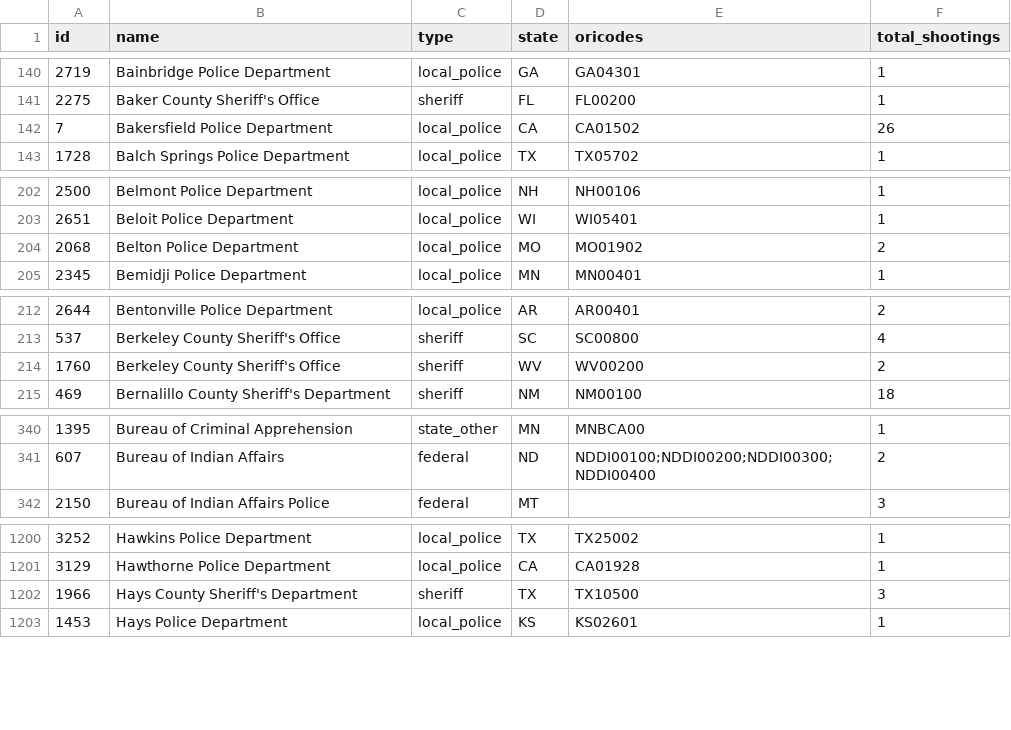
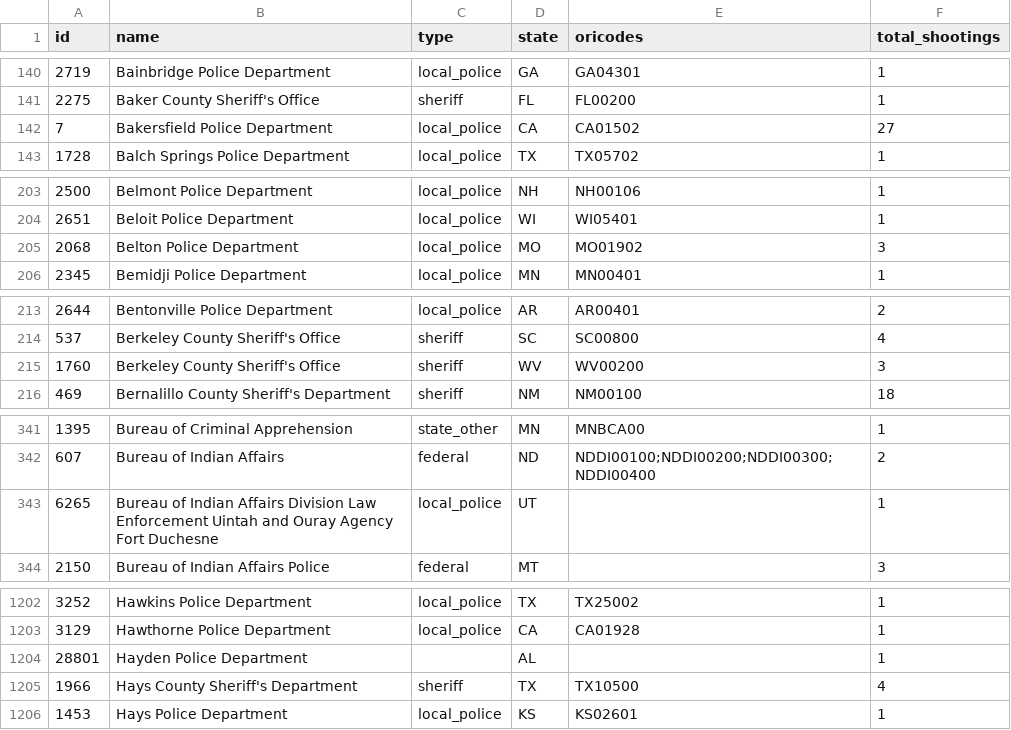
Before and after one commit to parmsam/wapoposh, a CSV file: data-raw/fatal-police-shootings-agencies_v2.csv, drawn as a sheet; only a part is shown, gaps mark what is left out; the diff covers the shown part only.

```diff
--- a/data-raw/fatal-police-shootings-agencies_v2.csv
+++ b/data-raw/fatal-police-shootings-agencies_v2.csv
@@ -141,3 +141,3 @@
 "2275","Baker County Sheriff's Office","sheriff","FL","FL00200","1"
-"7","Bakersfield Police Department","local_police","CA","CA01502","26"
+"7","Bakersfield Police Department","local_police","CA","CA01502","27"
 "1728","Balch Springs Police Department","local_police","TX","TX05702","1"
@@ -203,3 +204,3 @@
 "2651","Beloit Police Department","local_police","WI","WI05401","1"
-"2068","Belton Police Department","local_police","MO","MO01902","2"
+"2068","Belton Police Department","local_police","MO","MO01902","3"
 "2345","Bemidji Police Department","local_police","MN","MN00401","1"
@@ -213,3 +214,3 @@
 "537","Berkeley County Sheriff's Office","sheriff","SC","SC00800","4"
-"1760","Berkeley County Sheriff's Office","sheriff","WV","WV00200","2"
+"1760","Berkeley County Sheriff's Office","sheriff","WV","WV00200","3"
 "469","Bernalillo County Sheriff's Department","sheriff","NM","NM00100","18"
@@ -341,2 +342,3 @@
 "607","Bureau of Indian Affairs","federal","ND","NDDI00100;NDDI00200;NDDI00300;NDDI00400","2"
+"6265","Bureau of Indian Affairs Division Law Enforcement Uintah and Ouray Agency Fort Duchesne","local_police","UT","","1"
 "2150","Bureau of Indian Affairs Police","federal","MT","","3"
@@ -1201,3 +1203,4 @@
 "3129","Hawthorne Police Department","local_police","CA","CA01928","1"
-"1966","Hays County Sheriff's Department","sheriff","TX","TX10500","3"
+"28801","Hayden Police Department","","AL","","1"
+"1966","Hays County Sheriff's Department","sheriff","TX","TX10500","4"
 "1453","Hays Police Department","local_police","KS","KS02601","1"
```
Also changed, not shown: 10 added rows and 16 edited cells elsewhere in this file, 3 other files.
